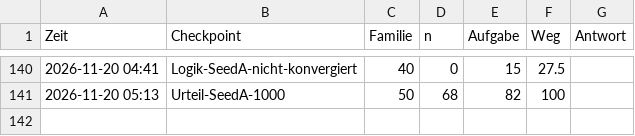
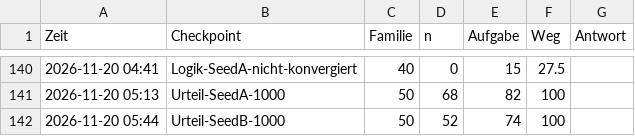
Before and after one commit to LangLi7/shiro-train, a TSV file: docs/regressions.tsv, drawn as a sheet; only a part is shown, gaps mark what is left out; the diff names each change by its address in the sheet, - before the commit and + after, or states it on an @@ line.

Commit message:
Verdict spreads over 16 points: 74, 82, 90. Mean is 82

```diff
--- a/docs/regressions.tsv
+++ b/docs/regressions.tsv
+row 142: 2026-11-20 05:44 | Urteil-SeedB-1000 | 50 | 52 | 74 | 100
```
Also changed, not shown: 1 other file.
